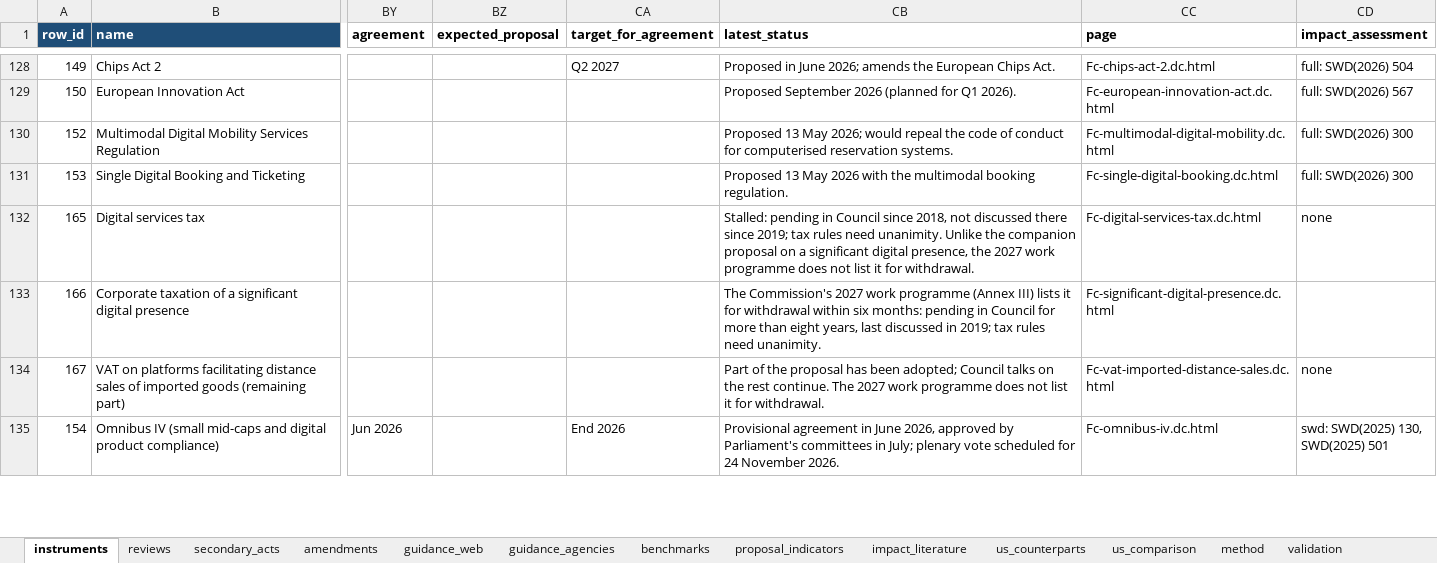
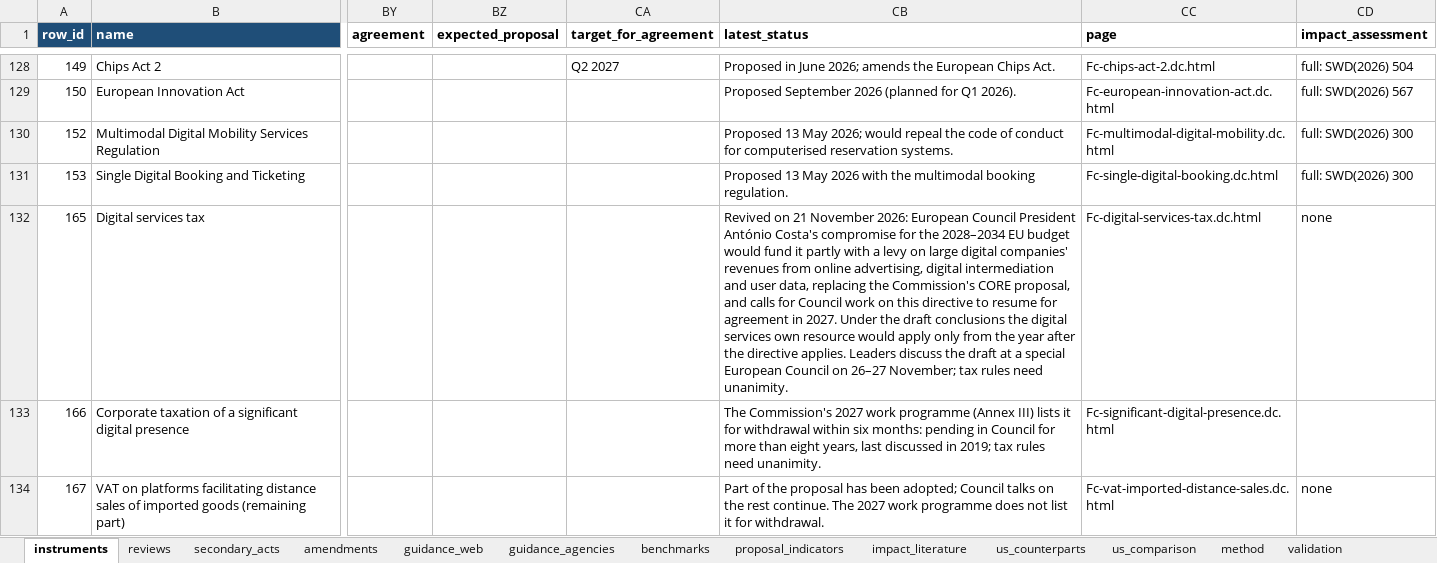
Before and after one commit to ben-schroeter/DMA_review, an Excel workbook: research/digital_rulebook/digital_rulebook.xlsx, sheet instruments, drawn as a sheet; only a part is shown, gaps mark what is left out; the shorter side is filled out with more unchanged rows; values as stored, in another font and other column widths than the file's, no borders; the diff names each change by its address in the sheet, - before the commit and + after, or states it on an @@ line.

```diff
--- a/research/digital_rulebook/digital_rulebook.xlsx (sheet instruments)
+++ b/research/digital_rulebook/digital_rulebook.xlsx (sheet instruments)
-CB132 (latest_status): Stalled: pending in Council since 2018, not discussed there since 2019; tax rules need unanimity. Unlike the companion proposal on a significant digital presence, the 2027 work programme does not list it for withdrawal.
+CB132 (latest_status): Revived on 21 November 2026: European Council President António Costa's compromise for the 2028–2034 EU budget would fund it partly with a levy on large digital companies' revenues from online advertising, digital intermediation and user data, replacing the Commission's CORE proposal, and calls for Council work on this directive to resume for agreement in 2027. Under the draft conclusions the digital services own resource would apply only from the year after the directive applies. Leaders discuss the draft at a special European Council on 26–27 November; tax rules need unanimity.
```
Also changed, not shown: 6 other files.
